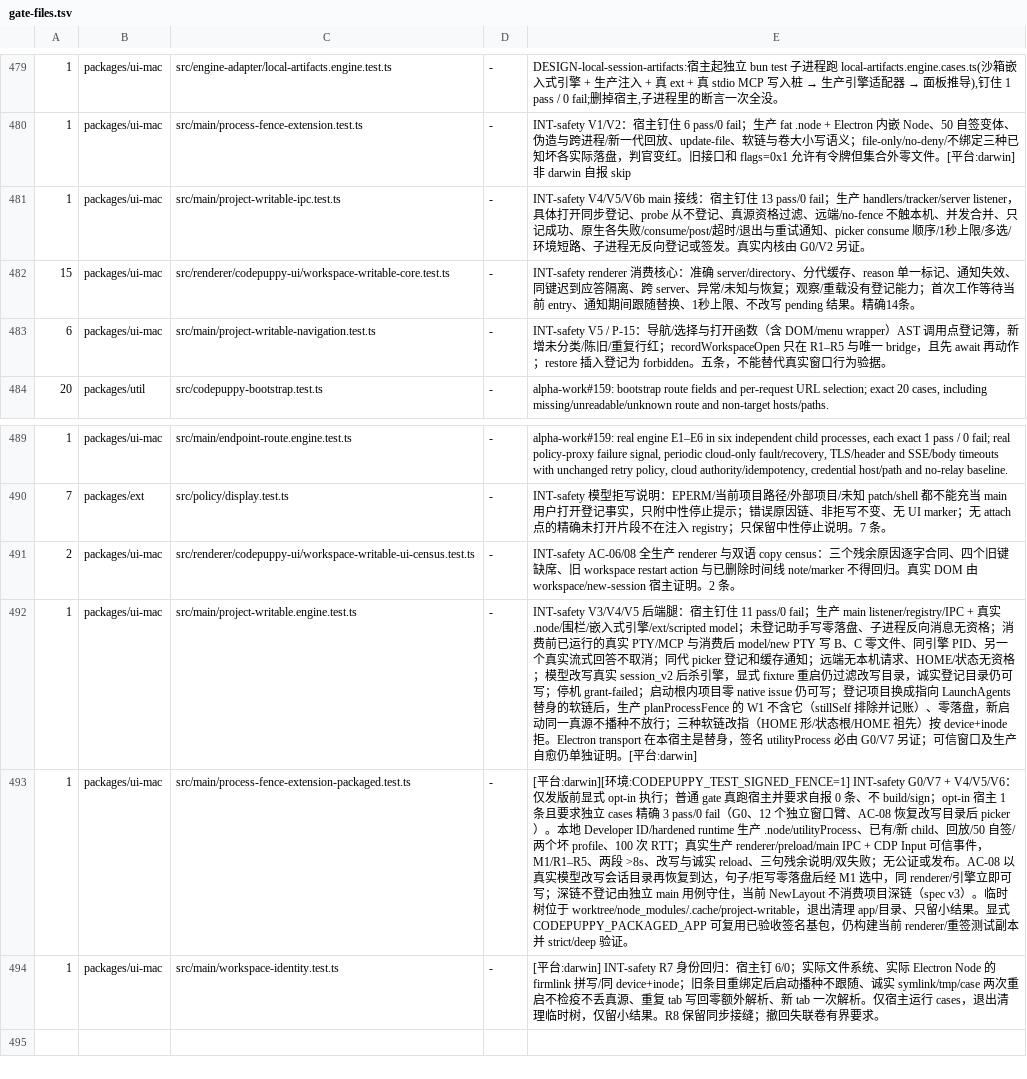
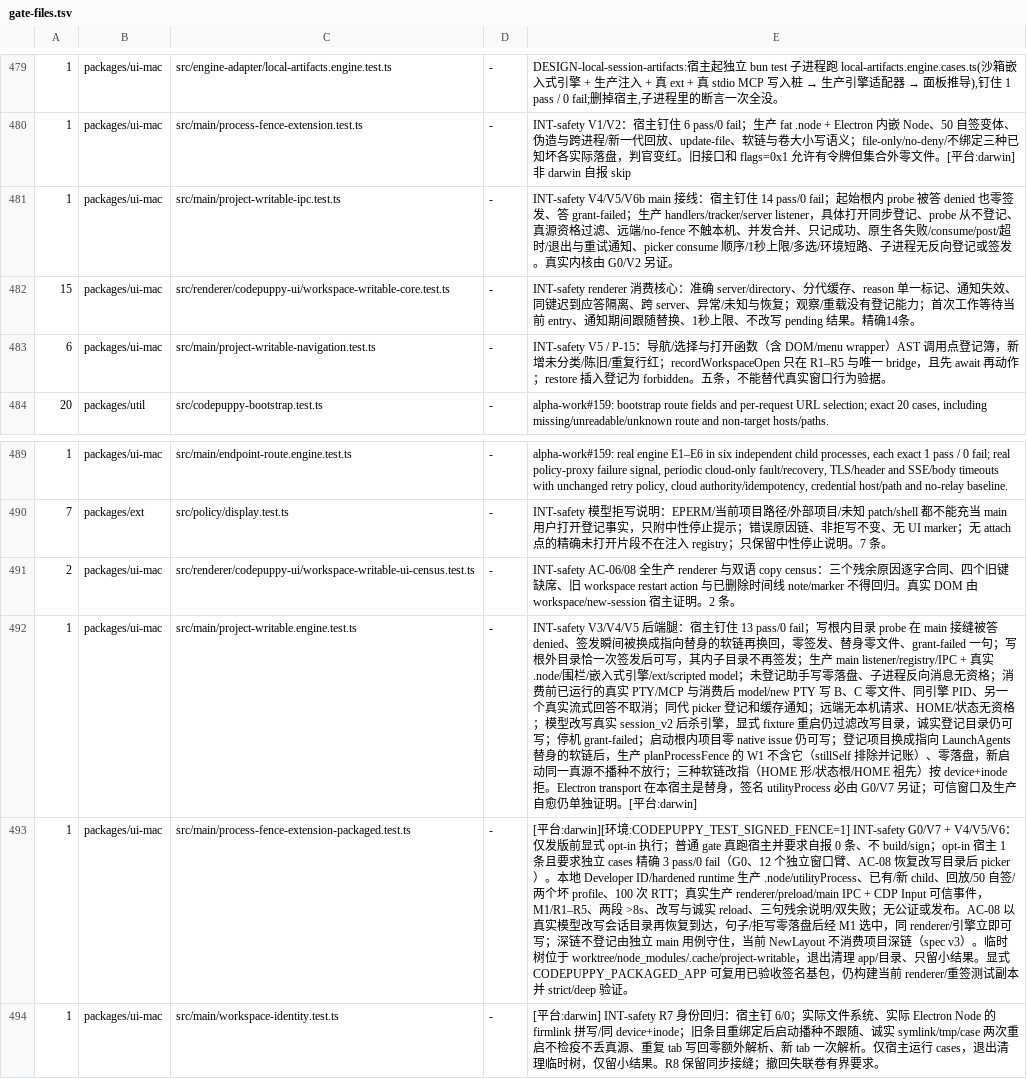
Before and after one commit to impharaon/alpha-code, a TSV file: scripts/gate-files.tsv, drawn as a sheet; only a part is shown, gaps mark what is left out; the diff names each change by its address in the sheet, - before the commit and + after, or states it on an @@ line.

```diff
--- a/scripts/gate-files.tsv
+++ b/scripts/gate-files.tsv
-E481: …主钉住 13 pass/0 fail；生产…
+E481: …主钉住 14 pass/0 fail；起始根内 probe 被答 denied 也零签发、答 grant-failed；生产…
-E492: …主钉住 11 pass/0 fail；生产…
+E492: …主钉住 13 pass/0 fail；写根内目录 probe 在 main 接缝被答 denied、签发瞬间被换成指向替身的软链再换回，零签发、替身零文件、grant-failed 一句；写根外目录恰一次签发后可写，其内子目录不再签发；生产…
```
Also changed, not shown: 4 other files.
